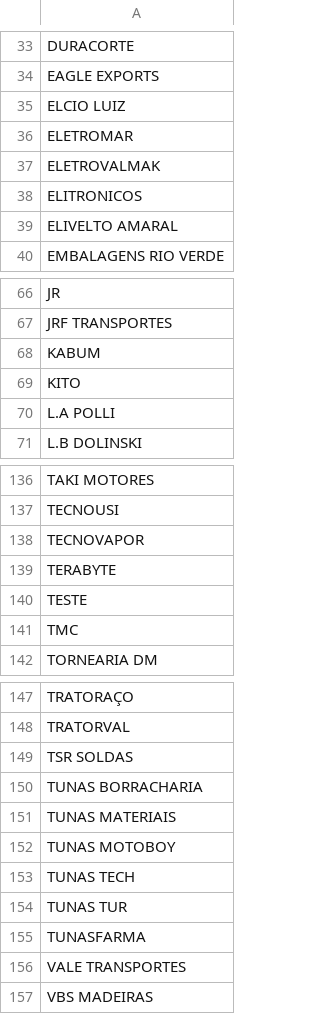
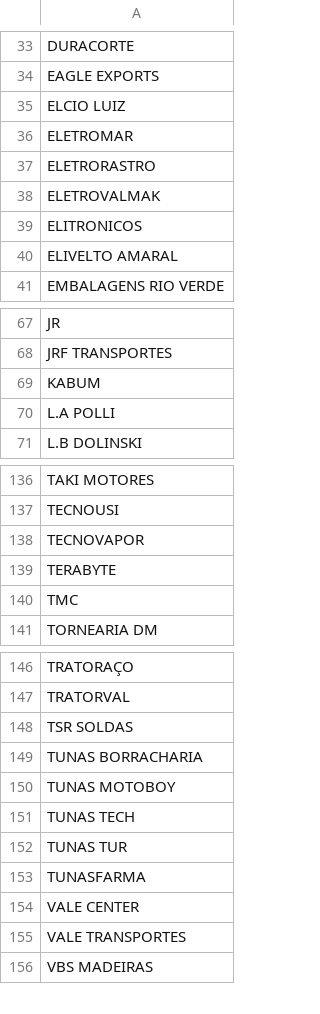
Before and after one commit to Paulo1402/Relatorio-de-Notas, a CSV file: suppliers.csv, drawn as a sheet; only a part is shown, gaps mark what is left out; removed rows and columns are numbered as before the commit, all else as after; the diff names each change by its address in the sheet, - before the commit and + after, or states it on an @@ line.

```diff
--- a/suppliers.csv
+++ b/suppliers.csv
+row 37: ELETRORASTRO
-row 69: KITO
-row 140: TESTE
-row 151: TUNAS MATERIAIS
+row 154: VALE CENTER
```
Also changed, not shown: history.csv, 32 other files.
